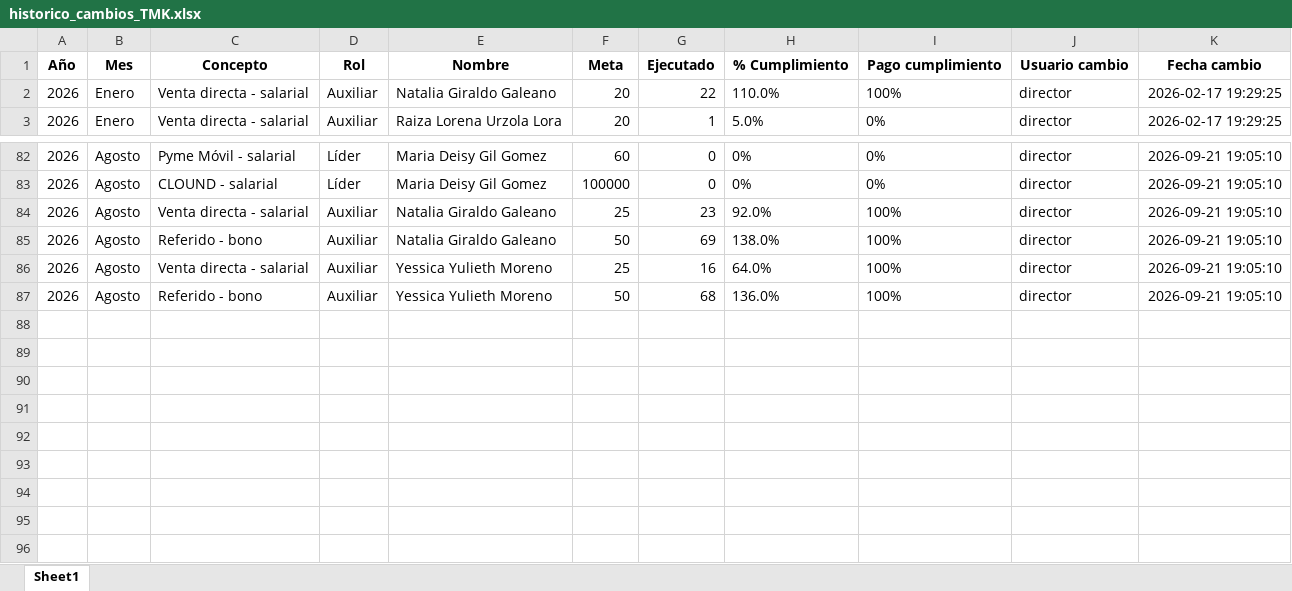
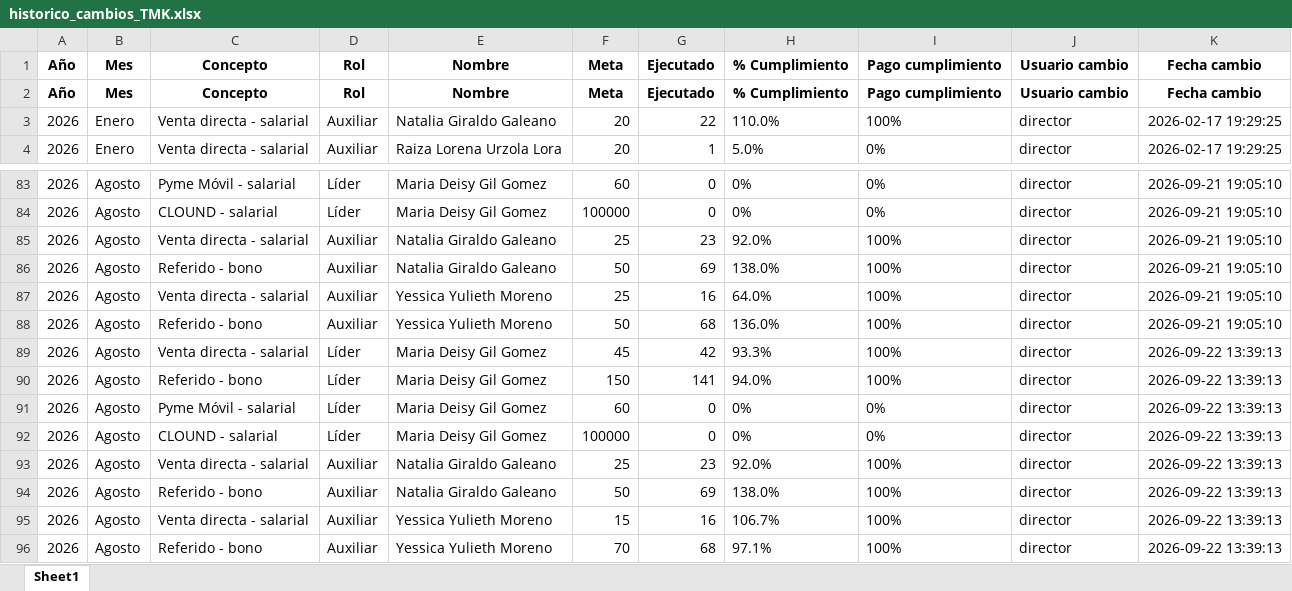
Before and after one commit to Paolam1903/telemercadeo, an Excel workbook: historico_cambios_TMK.xlsx, sheet Sheet1, drawn as a sheet; only a part is shown, gaps mark what is left out; values as stored, in another font and other column widths than the file's, no borders; the diff names each change by its address in the sheet, - before the commit and + after, or states it on an @@ line.

Commit message:
Add files via upload

```diff
--- a/historico_cambios_TMK.xlsx (sheet Sheet1)
+++ b/historico_cambios_TMK.xlsx (sheet Sheet1)
+row 2: Año | Mes | Concepto | Rol | Nombre | Meta | Ejecutado | % Cumplimiento | Pago cumplimiento | Usuario cambio | Fecha cambio
+row 89: 2026 | Agosto | Venta directa - salarial | Líder | Maria Deisy Gil Gomez | 45 | 42 | 93.3% | 100% | director | 2026-09-22 13:39:13
+row 90: 2026 | Agosto | Referido - bono | Líder | Maria Deisy Gil Gomez | 150 | 141 | 94.0% | 100% | director | 2026-09-22 13:39:13
+row 91: 2026 | Agosto | Pyme Móvil - salarial | Líder | Maria Deisy Gil Gomez | 60 | 0 | 0% | 0% | director | 2026-09-22 13:39:13
+row 92: 2026 | Agosto | CLOUND - salarial | Líder | Maria Deisy Gil Gomez | 100000 | 0 | 0% | 0% | director | 2026-09-22 13:39:13
+row 93: 2026 | Agosto | Venta directa - salarial | Auxiliar | Natalia Giraldo Galeano | 25 | 23 | 92.0% | 100% | director | 2026-09-22 13:39:13
+row 94: 2026 | Agosto | Referido - bono | Auxiliar | Natalia Giraldo Galeano | 50 | 69 | 138.0% | 100% | director | 2026-09-22 13:39:13
+row 95: 2026 | Agosto | Venta directa - salarial | Auxiliar | Yessica Yulieth Moreno | 15 | 16 | 106.7% | 100% | director | 2026-09-22 13:39:13
+row 96: 2026 | Agosto | Referido - bono | Auxiliar | Yessica Yulieth Moreno | 70 | 68 | 97.1% | 100% | director | 2026-09-22 13:39:13
```
